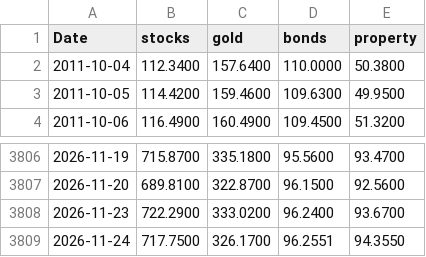
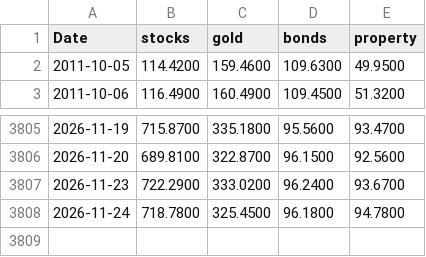
Before and after one commit to stephanlivera/btc-pl, a CSV file: assets_daily.csv, drawn as a sheet; only a part is shown, gaps mark what is left out.

```diff
--- a/assets_daily.csv
+++ b/assets_daily.csv
@@ -1,3 +1,2 @@
 Date,stocks,gold,bonds,property
-2011-10-04,112.3400,157.6400,110.0000,50.3800
 2011-10-05,114.4200,159.4600,109.6300,49.9500
@@ -3808,2 +3807,2 @@ Date,stocks,gold,bonds,property
 2026-11-23,722.2900,333.0200,96.2400,93.6700
-2026-11-24,717.7500,326.1700,96.2551,94.3550
+2026-11-24,718.7800,325.4500,96.1800,94.7800
```
